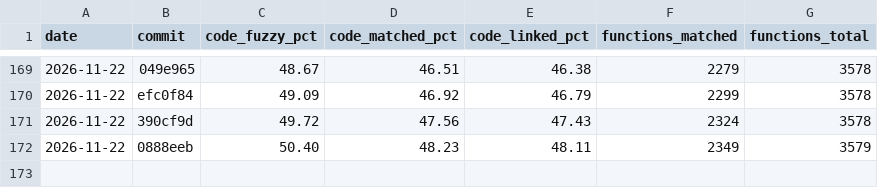
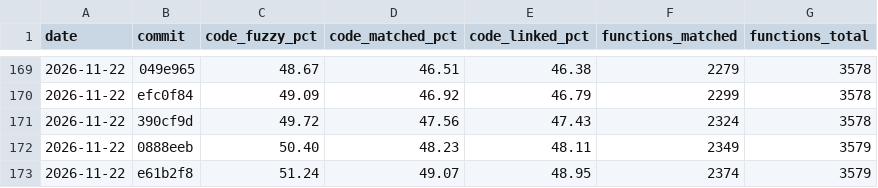
Before and after one commit to YggdrasziI/mhfu-decomp, a CSV file: progress/ULES01213/history.csv, drawn as a sheet; only a part is shown, gaps mark what is left out; the diff names each change by its address in the sheet, - before the commit and + after, or states it on an @@ line.

Commit message:
Progress: 2374 functions

```diff
--- a/progress/ULES01213/history.csv
+++ b/progress/ULES01213/history.csv
+row 173: 2026-11-22 | e61b2f8 | 51.24 | 49.07 | 48.95 | 2374 | 3579
```
Also changed, not shown: 5 other files.
